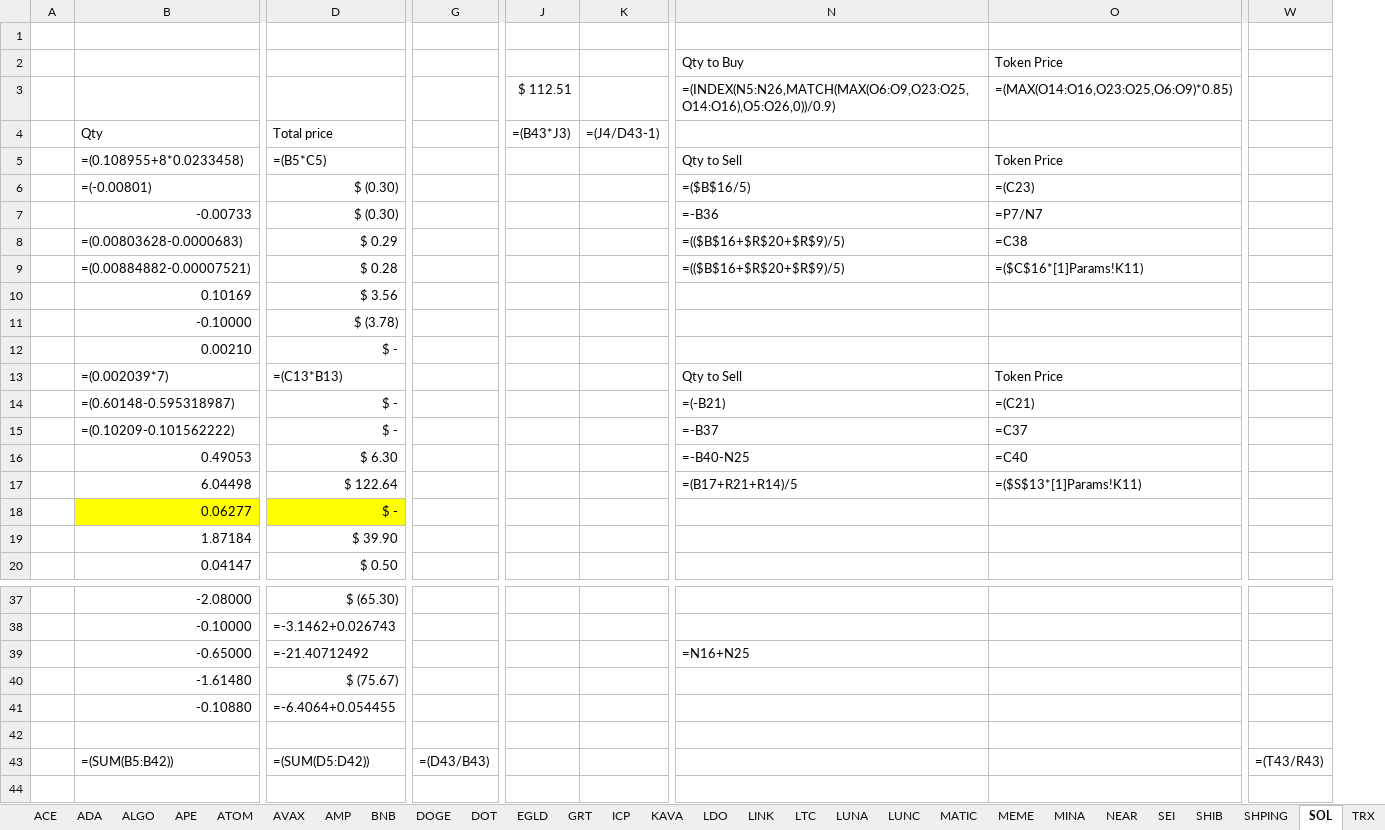
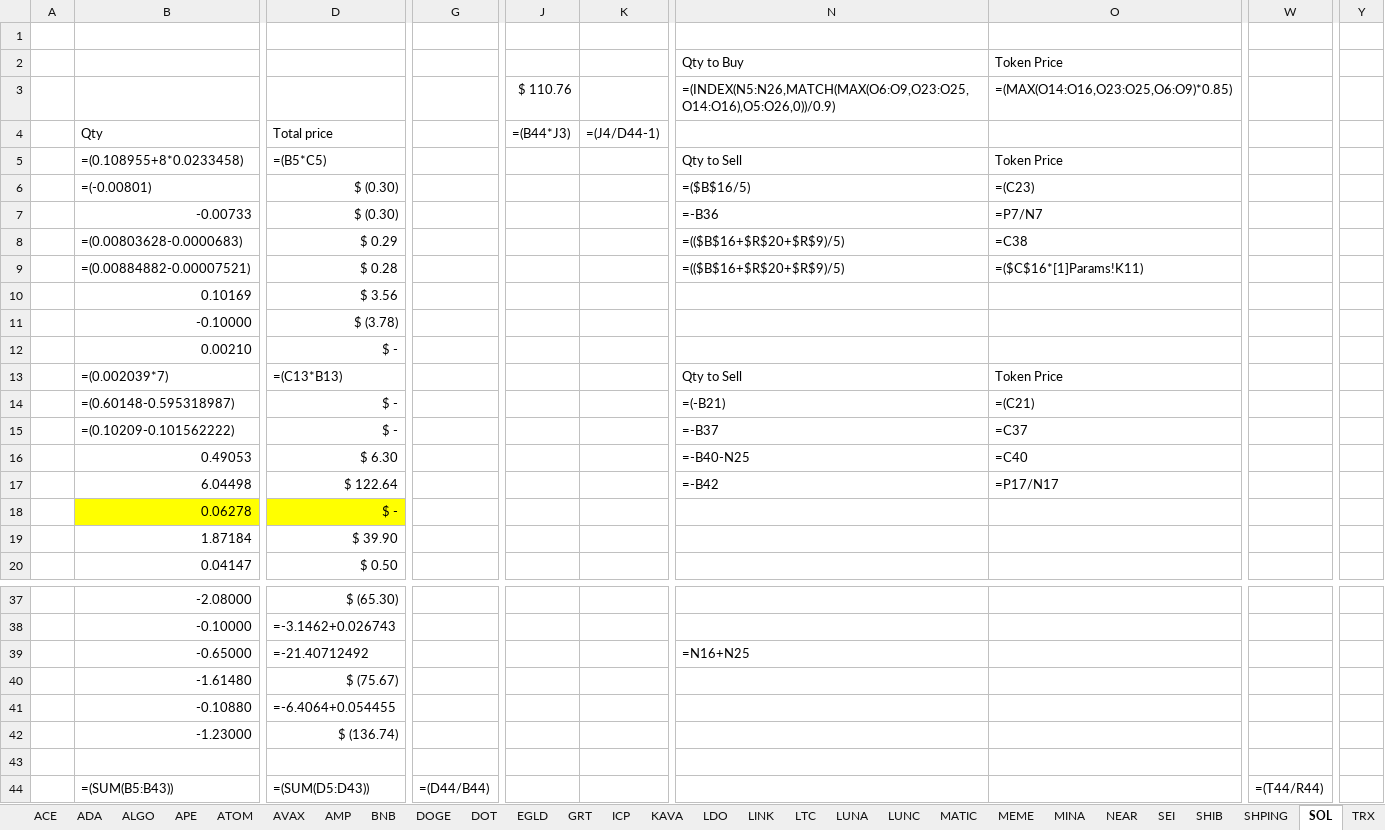
Before and after one commit to ElTiko94/CryptoDashboard, an Excel workbook: Data/Historique d'achats.xlsx, sheet SOL, drawn as a sheet; only a part is shown, gaps mark what is left out; values as stored, in another font and other column widths than the file's, no borders; formulas without a stored value are shown as written; conditional formats not drawn; removed rows and columns are numbered as before the commit, all else as after; rows hold the shown columns only; the diff covers the shown part only; the diff names each change by its address in the sheet, - before the commit and + after, or states it on an @@ line.

```diff
--- a/Data/Historique d'achats.xlsx (sheet SOL)
+++ b/Data/Historique d'achats.xlsx (sheet SOL)
-column G, row 43: =(D43/B43)
+column G, row 44: =(D44/B44)
-column J, rows 3-4: $ 112.51 | =(B43*J3)
-column K, row 4: =(J4/D43-1)
+column J, rows 3-4: $ 110.76 | =(B44*J3)
+column K, row 4: =(J4/D44-1)
-column W, row 43: =(T43/R43)
+column W, row 44: =(T44/R44)
+column Y, empty
-N17: =(B17+R21+R14)/5
+N17: =-B42
-O17: =($S$13*[1]Params!K11)
+O17: =P17/N17
-B18: 0.06277
+B18: 0.06278
+row 42:  | -1.23000 | $ (136.74)
-B44: =(SUM(B5:B42))
+B44: =(SUM(B5:B43))
-D44: =(SUM(D5:D42))
+D44: =(SUM(D5:D43))
```
Also changed, not shown: 1 added column and 2 edited cells elsewhere in this sheet, sheet NEAR, sheet MINA, sheet EGLD, sheet DYDX, sheet TIA, sheet ADA, 24 more sheets, charts or pictures, Data/Vision General.xlsx.
